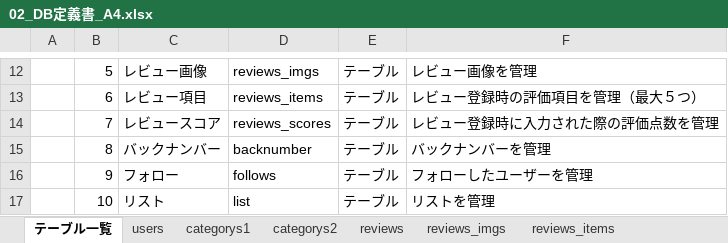
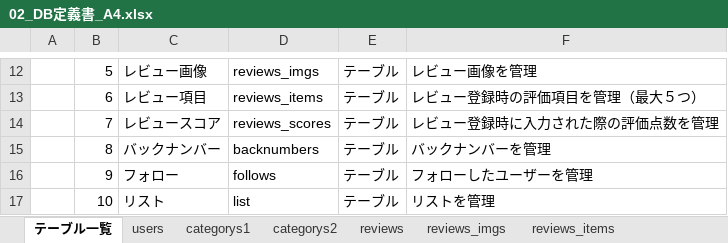
Before and after one commit to plusdojo2024/A4, an Excel workbook: doc/02_外部設計/02_DB定義書_A4.xlsx, sheet テーブル一覧, drawn as a sheet; only a part is shown, gaps mark what is left out; values as stored, in another font and other column widths than the file's, no borders; the diff names each change by its address in the sheet, - before the commit and + after, or states it on an @@ line.

```diff
--- a/doc/02_外部設計/02_DB定義書_A4.xlsx (sheet テーブル一覧)
+++ b/doc/02_外部設計/02_DB定義書_A4.xlsx (sheet テーブル一覧)
-D15: backnumber
+D15: backnumbers
```
Also changed, not shown: sheet reviews_items, sheet reviews_scores, formulas that keep their value, 1 other file.
